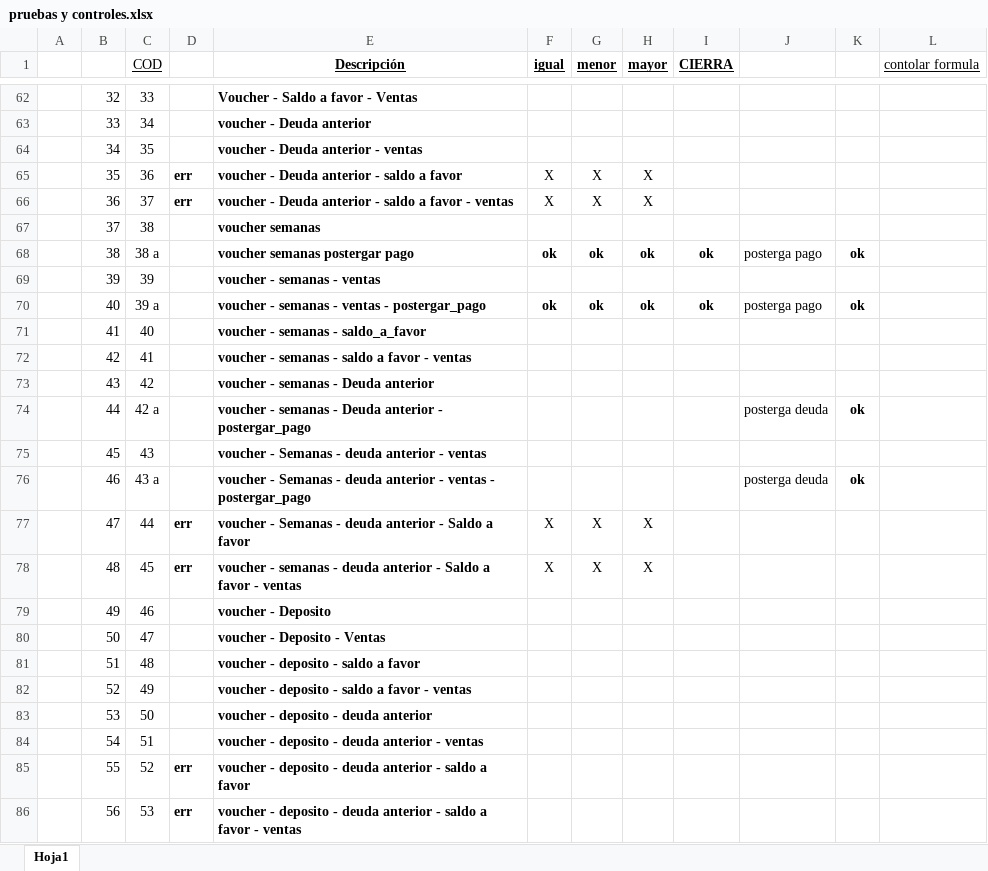
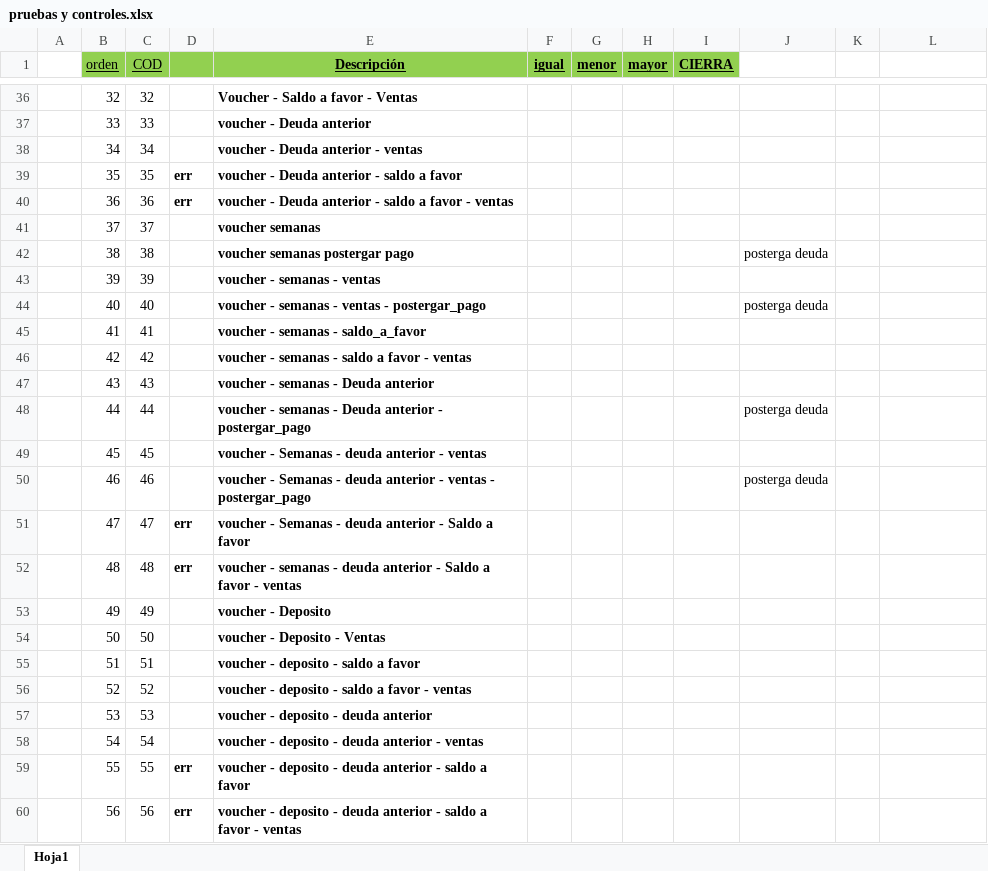
Before and after one commit to fabian145152/caja_2.0, an Excel workbook: pruebas y controles.xlsx, sheet Hoja1, drawn as a sheet; only a part is shown, gaps mark what is left out; values as stored, in another font and other column widths than the file's, no borders; removed rows and columns are numbered as before the commit, all else as after; the diff covers the shown part only; the diff names each change by its address in the sheet, - before the commit and + after, or states it on an @@ line.

```diff
--- a/pruebas y controles.xlsx (sheet Hoja1)
+++ b/pruebas y controles.xlsx (sheet Hoja1)
-B1: (empty)
+B1: orden
-B1:I1 fill: none
+B1:I1 fill: #92D050
-L1: contolar formula
+L1: (empty)
-C36 (COD): 33
+C36 (COD): 32
-C37 (COD): 34
+C37 (COD): 33
-C38 (COD): 35
+C38 (COD): 34
-row 65:  | 35 | 36 | err | voucher - Deuda anterior - saldo a favor | X | X | X
-row 66:  | 36 | 37 | err | voucher - Deuda anterior - saldo a favor - ventas | X | X | X
+row 39:  | 35 | 35 | err | voucher - Deuda anterior - saldo a favor
+row 40:  | 36 | 36 | err | voucher - Deuda anterior - saldo a favor - ventas
-C41 (COD): 38
+C41 (COD): 37
-row 68:  | 38 | 38 a |  | voucher semanas postergar pago | ok | ok | ok | ok | posterga pago | ok
+row 42:  | 38 | 38 |  | voucher semanas postergar pago |  |  |  |  | posterga deuda
-row 70:  | 40 | 39 a |  | voucher - semanas - ventas - postergar_pago | ok | ok | ok | ok | posterga pago | ok
+row 44:  | 40 | 40 |  | voucher - semanas - ventas - postergar_pago |  |  |  |  | posterga deuda
-C45 (COD): 40
+C45 (COD): 41
-C46 (COD): 41
+C46 (COD): 42
-C47 (COD): 42
+C47 (COD): 43
-C48 (COD): 42 a
+C48 (COD): 44
-K48: ok
+K48: (empty)
-C49 (COD): 43
+C49 (COD): 45
-C50 (COD): 43 a
+C50 (COD): 46
-K50: ok
+K50: (empty)
-row 77:  | 47 | 44 | err | voucher - Semanas - deuda anterior - Saldo a favor | X | X | X
-row 78:  | 48 | 45 | err | voucher - semanas - deuda anterior - Saldo a favor - ventas | X | X | X
+row 51:  | 47 | 47 | err | voucher - Semanas - deuda anterior - Saldo a favor
+row 52:  | 48 | 48 | err | voucher - semanas - deuda anterior - Saldo a favor - ventas
-C53 (COD): 46
+C53 (COD): 49
-C54 (COD): 47
+C54 (COD): 50
-C55 (COD): 48
+C55 (COD): 51
-C56 (COD): 49
+C56 (COD): 52
-C57 (COD): 50
+C57 (COD): 53
-C58 (COD): 51
+C58 (COD): 54
-C59 (COD): 52
+C59 (COD): 55
-C60 (COD): 53
+C60 (COD): 56
```
Also changed, not shown: 8 added rows, 34 removed rows, 192 edited cells and cell formats elsewhere in this sheet, 9 other files.
